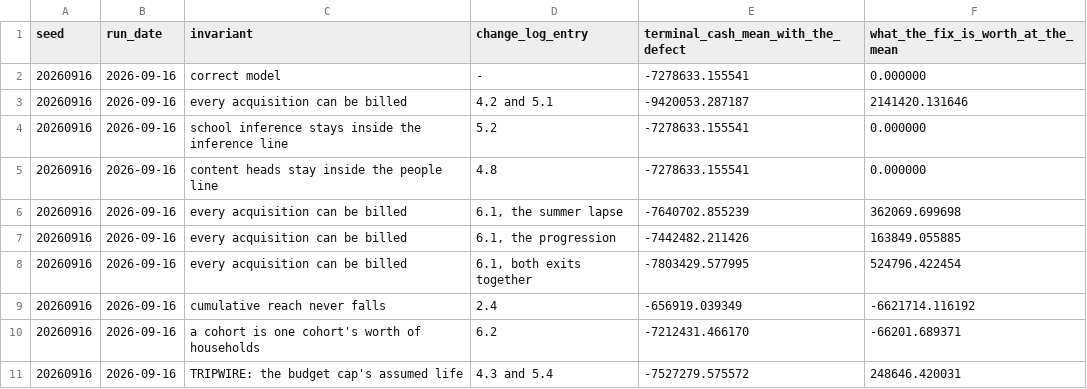
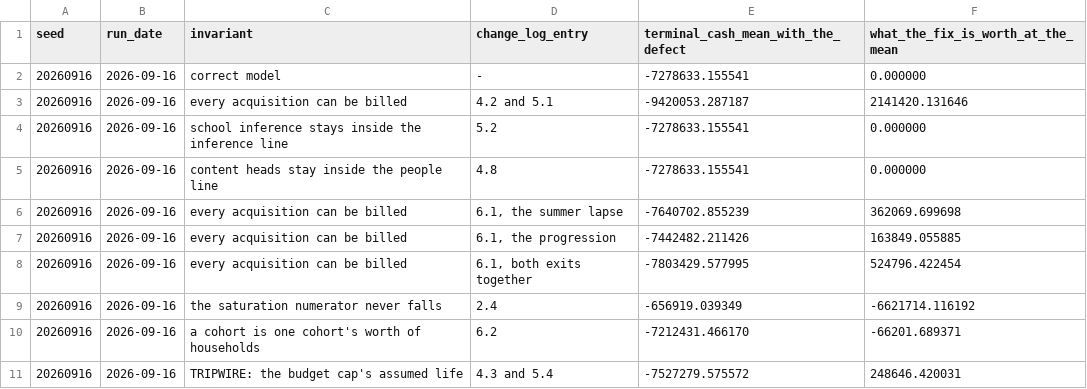
Before and after one commit to sharan50/AI.tutor, a CSV file: econ/out/invariant_defect_costs.csv, drawn as a sheet.

```diff
--- a/econ/out/invariant_defect_costs.csv
+++ b/econ/out/invariant_defect_costs.csv
@@ -8,3 +8,3 @@ seed,run_date,invariant,change_log_entry,terminal_cash_mean_with_the_defect,what
 20260916,2026-09-16,every acquisition can be billed,"6.1, both exits together",-7803429.577995,524796.422454
-20260916,2026-09-16,cumulative reach never falls,2.4,-656919.039349,-6621714.116192
+20260916,2026-09-16,the saturation numerator never falls,2.4,-656919.039349,-6621714.116192
 20260916,2026-09-16,a cohort is one cohort's worth of households,6.2,-7212431.466170,-66201.689371
```
Also changed, not shown: 1 other file.
